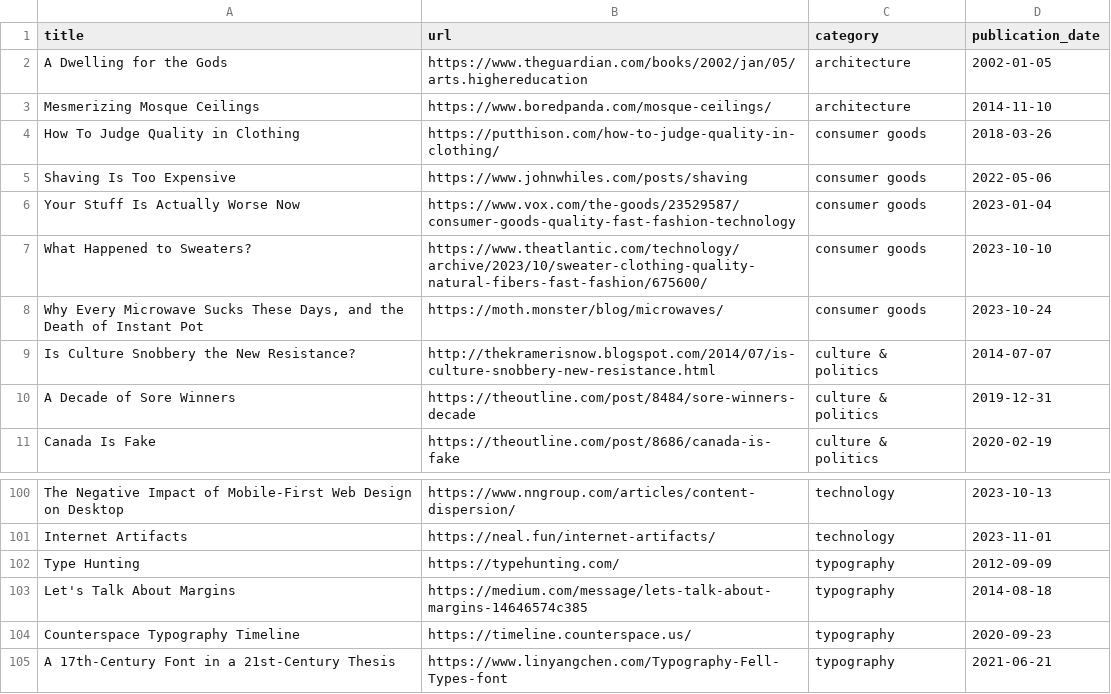
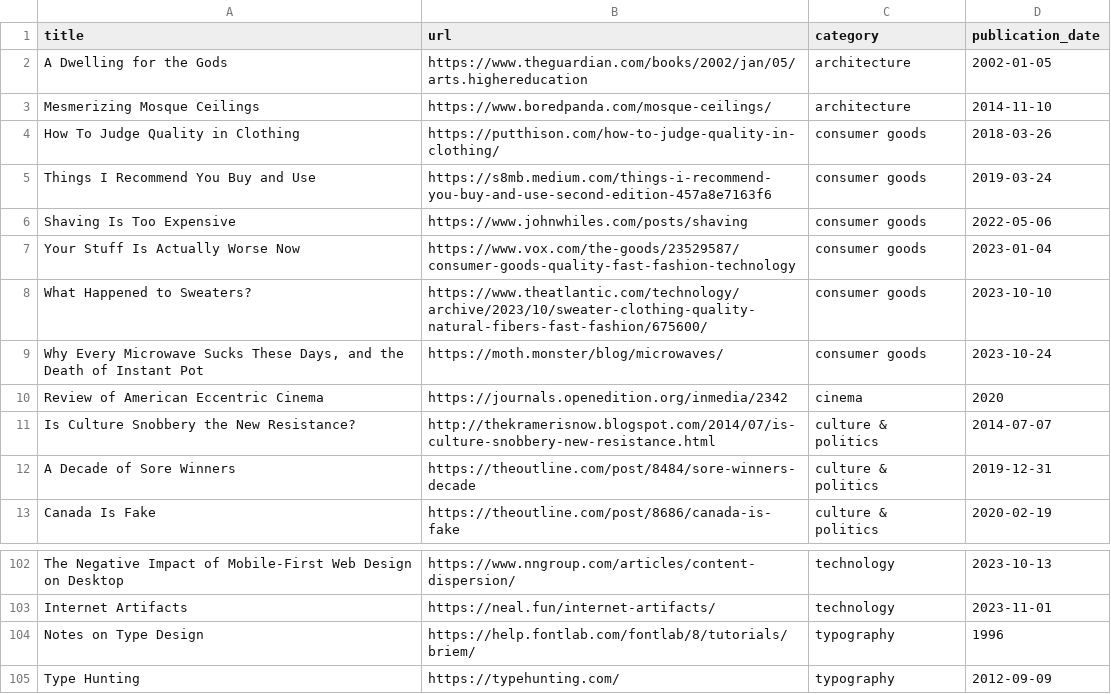
Before and after one commit to jdonland/bookmarks, a CSV file: bookmarks.csv, drawn as a sheet; only a part is shown, gaps mark what is left out; the shorter side is filled out with more unchanged rows.

```diff
--- a/bookmarks.csv
+++ b/bookmarks.csv
@@ -4,2 +4,3 @@ Mesmerizing Mosque Ceilings,https://www.boredpanda.com/mosque-ceilings/,architec
 How To Judge Quality in Clothing,https://putthison.com/how-to-judge-quality-in-clothing/,consumer goods,2018-03-26
+Things I Recommend You Buy and Use,https://s8mb.medium.com/things-i-recommend-you-buy-and-use-second-edition-457a8e7163f6,consumer goods,2019-03-24
 Shaving Is Too Expensive,https://www.johnwhiles.com/posts/shaving,consumer goods,2022-05-06
@@ -8,2 +9,3 @@ What Happened to Sweaters?,https://www.theatlantic.com/technology/archive/2023/1
 "Why Every Microwave Sucks These Days, and the Death of Instant Pot",https://moth.monster/blog/microwaves/,consumer goods,2023-10-24
+Review of American Eccentric Cinema,https://journals.openedition.org/inmedia/2342,cinema,2020
 Is Culture Snobbery the New Resistance?,http://thekramerisnow.blogspot.com/2014/07/is-culture-snobbery-new-resistance.html,culture & politics,2014-07-07
@@ -101,2 +103,3 @@ The Negative Impact of Mobile-First Web Design on Desktop,https://www.nngroup.co
 Internet Artifacts,https://neal.fun/internet-artifacts/,technology,2023-11-01
+Notes on Type Design,https://help.fontlab.com/fontlab/8/tutorials/briem/,typography,1996
 Type Hunting,https://typehunting.com/,typography,2012-09-09
```
Also changed, not shown: 1 other file.
